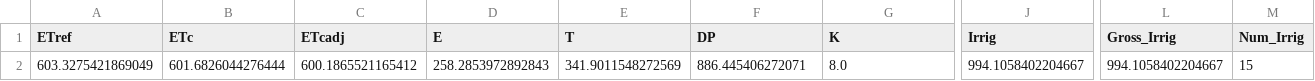
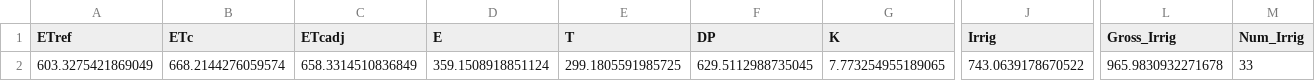
Before and after one commit to pahlse/pyfao56-rice, a CSV file: results/2018/DSR.2018.CSSRI_summary.csv, drawn as a sheet; only a part is shown, gaps mark what is left out; the diff covers the shown part only; the diff names each change by its address in the sheet, - before the commit and + after, or states it on an @@ line.

```diff
--- a/results/2018/DSR.2018.CSSRI_summary.csv
+++ b/results/2018/DSR.2018.CSSRI_summary.csv
-B2 (ETc): 601.6826044276444
+B2 (ETc): 668.2144276059574
-C2 (ETcadj): 600.1865521165412
+C2 (ETcadj): 658.3314510836849
-D2 (E): 258.2853972892843
+D2 (E): 359.1508918851124
-E2 (T): 341.9011548272569
+E2 (T): 299.1805591985725
-F2 (DP): 886.445406272071
+F2 (DP): 629.5112988735045
-G2 (K): 8.0
+G2 (K): 7.773254955189065
-J2 (Irrig): 994.1058402204667
+J2 (Irrig): 743.0639178670522
-L2 (Gross_Irrig): 994.1058402204667
+L2 (Gross_Irrig): 965.9830932271678
-M2 (Num_Irrig): 15
+M2 (Num_Irrig): 33
```
Also changed, not shown: 4 edited cells elsewhere in this file, 22 other files.
